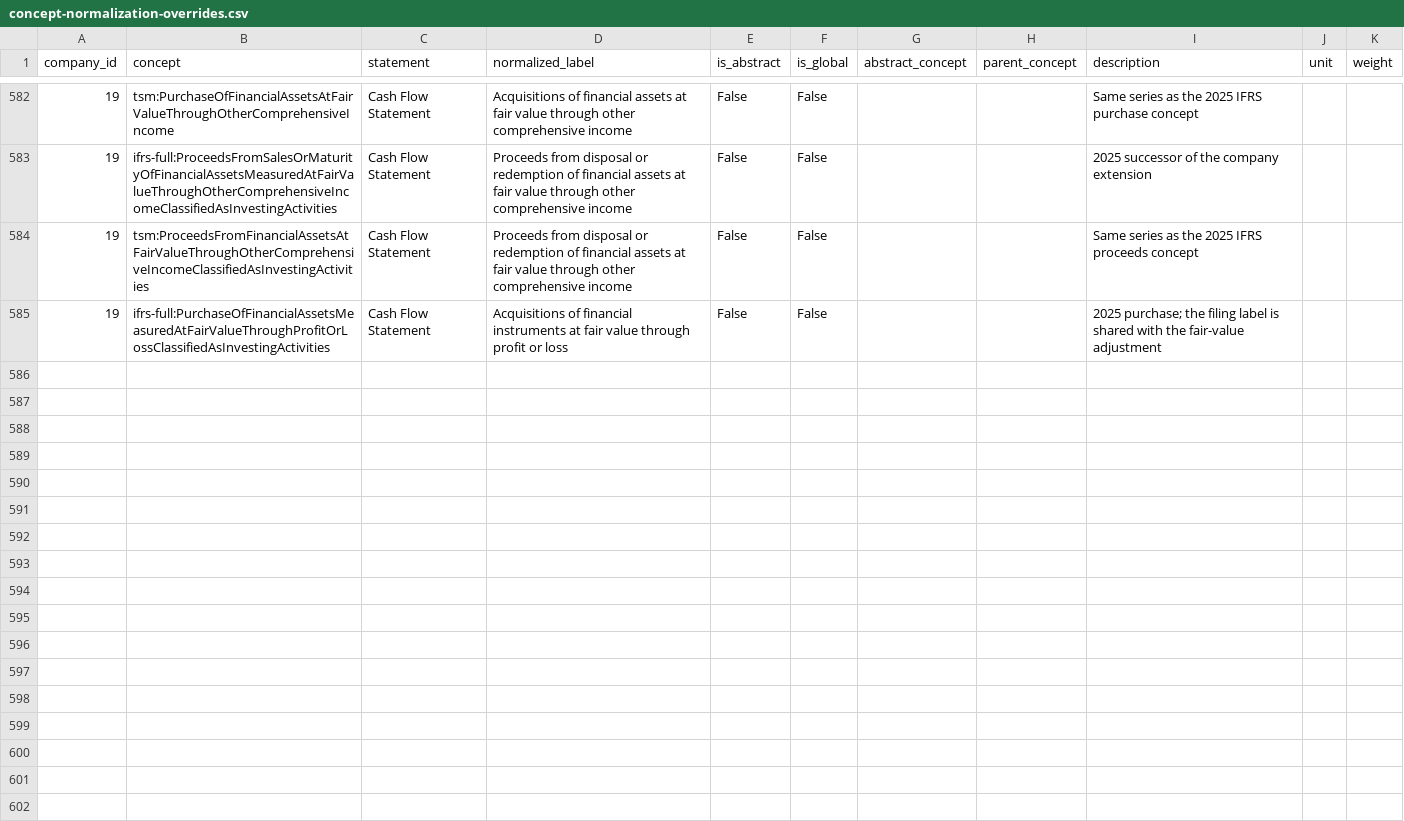
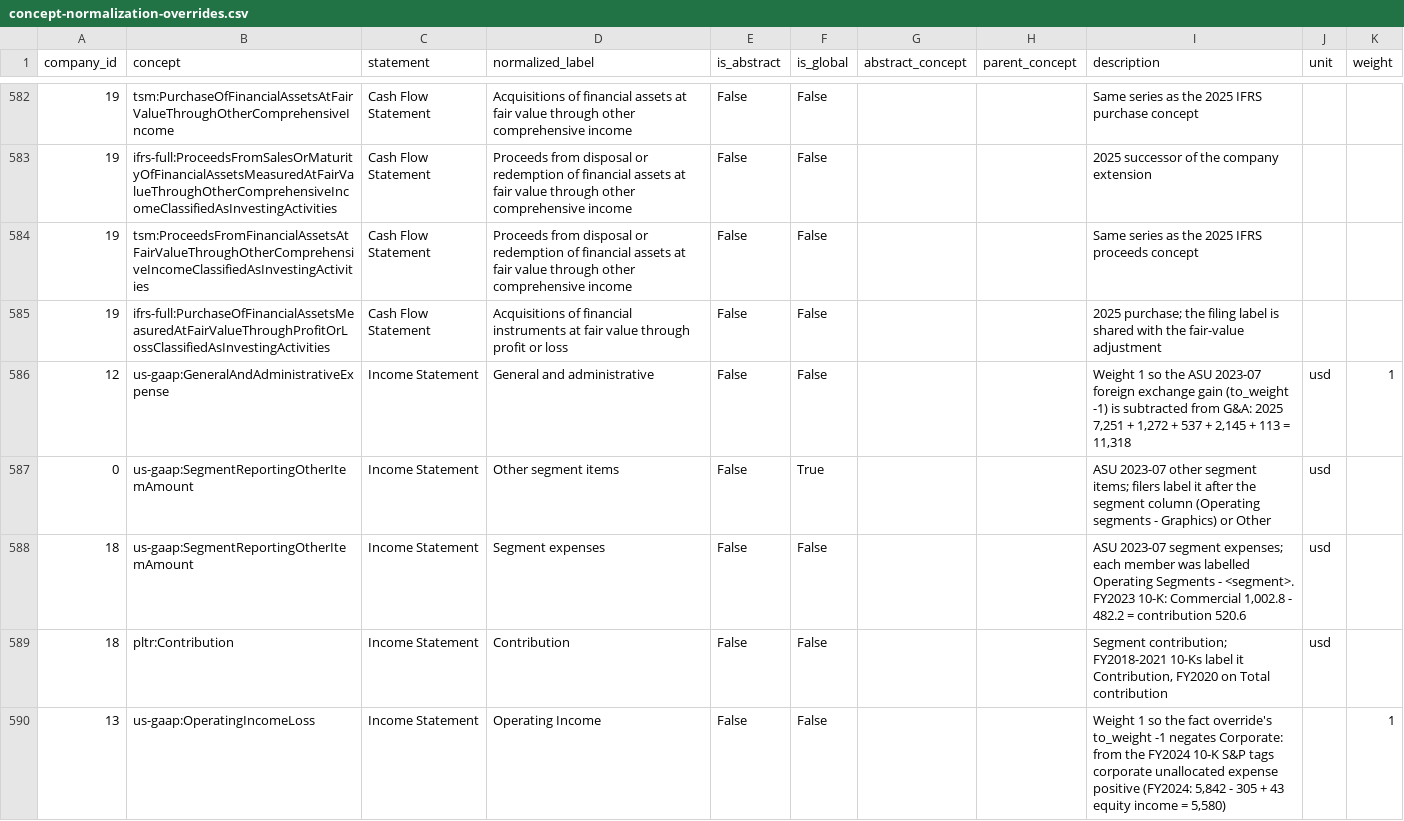
Before and after one commit to Velikolay/stonks-ai, a CSV file: migrations/data/concept-normalization-overrides.csv, drawn as a sheet; only a part is shown, gaps mark what is left out; the diff names each change by its address in the sheet, - before the commit and + after, or states it on an @@ line.

```diff
--- a/migrations/data/concept-normalization-overrides.csv
+++ b/migrations/data/concept-normalization-overrides.csv
+row 586: 12 | us-gaap:GeneralAndAdministrativeExpense | Income Statement | General and administrative | False | False |  |  | Weight 1 so the ASU 2023-07 foreign exchange gain (to_weight -1) is subtracted from G&A: 2025 7,251 + 1,272 + 537 + 2,145 + 113 = 11,318 | usd | 1
+row 587: 0 | us-gaap:SegmentReportingOtherItemAmount | Income Statement | Other segment items | False | True |  |  | ASU 2023-07 other segment items; filers label it after the segment column (Operating segments - Graphics) or Other | usd
+row 588: 18 | us-gaap:SegmentReportingOtherItemAmount | Income Statement | Segment expenses | False | False |  |  | ASU 2023-07 segment expenses; each member was labelled Operating Segments - <segment>. FY2023 10-K: Commercial 1,002.8 - 482.2 = contribution 520.6 | usd
+row 589: 18 | pltr:Contribution | Income Statement | Contribution | False | False |  |  | Segment contribution; FY2018-2021 10-Ks label it Contribution, FY2020 on Total contribution | usd
+row 590: 13 | us-gaap:OperatingIncomeLoss | Income Statement | Operating Income | False | False |  |  | Weight 1 so the fact override's to_weight -1 negates Corporate: from the FY2024 10-K S&P tags corporate unallocated expense positive (FY2024: 5,842 - 305 + 43 equity income = 5,580) |  | 1
```
Also changed, not shown: migrations/data/dimension-breakdown-overrides.csv, migrations/data/dimension-normalization-overrides.csv, 20 other files.
